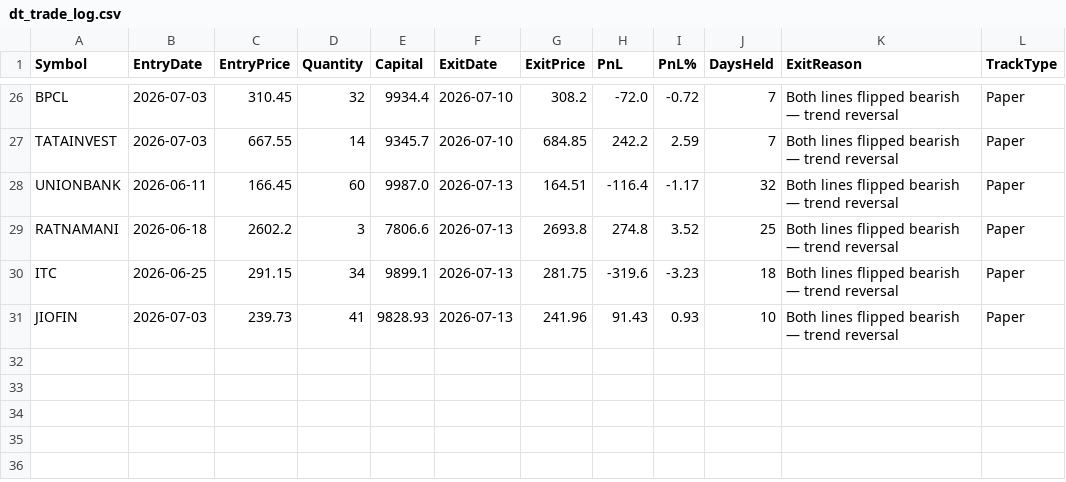
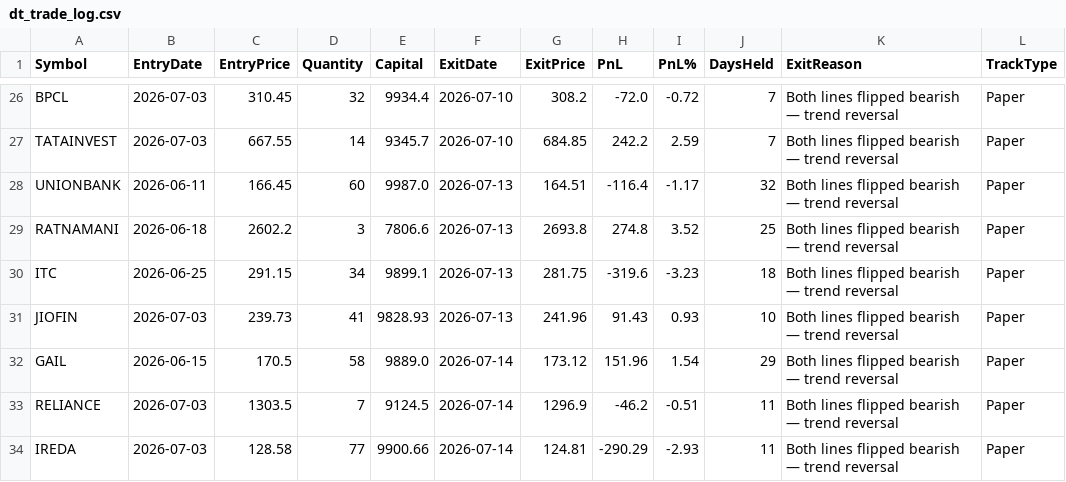
Before and after one commit to finnyrajmann/nse-dual_trend, a CSV file: data/dt_trade_log.csv, drawn as a sheet; only a part is shown, gaps mark what is left out; the diff names each change by its address in the sheet, - before the commit and + after, or states it on an @@ line.

Commit message:
Auto-update — 2026-07-14

```diff
--- a/data/dt_trade_log.csv
+++ b/data/dt_trade_log.csv
+row 32: GAIL | 2026-06-15 | 170.5 | 58 | 9889.0 | 2026-07-14 | 173.12 | 151.96 | 1.54 | 29 | Both lines flipped bearish — trend reversal | Paper
+row 33: RELIANCE | 2026-07-03 | 1303.5 | 7 | 9124.5 | 2026-07-14 | 1296.9 | -46.2 | -0.51 | 11 | Both lines flipped bearish — trend reversal | Paper
+row 34: IREDA | 2026-07-03 | 128.58 | 77 | 9900.66 | 2026-07-14 | 124.81 | -290.29 | -2.93 | 11 | Both lines flipped bearish — trend reversal | Paper
```
